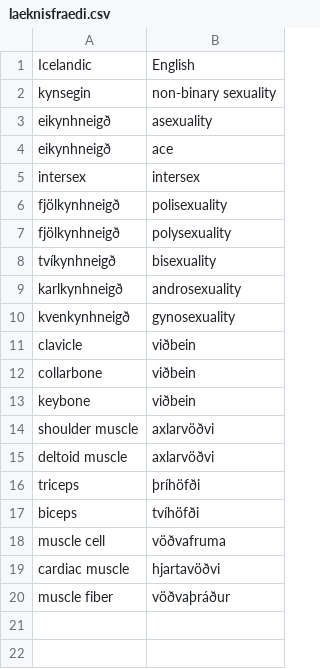
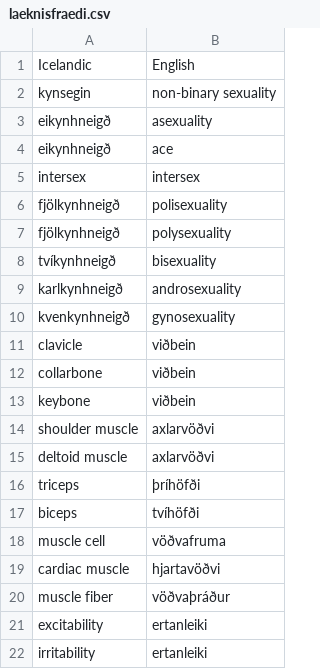
Before and after one commit to judyfong/dictionary, a CSV file: laeknisfraedi.csv, drawn as a sheet; the diff names each change by its address in the sheet, - before the commit and + after, or states it on an @@ line.

Commit message:
Update laeknisfraedi.csvg

```diff
--- a/laeknisfraedi.csv
+++ b/laeknisfraedi.csv
+row 21: excitability | ertanleiki
+row 22: irritability | ertanleiki
```
